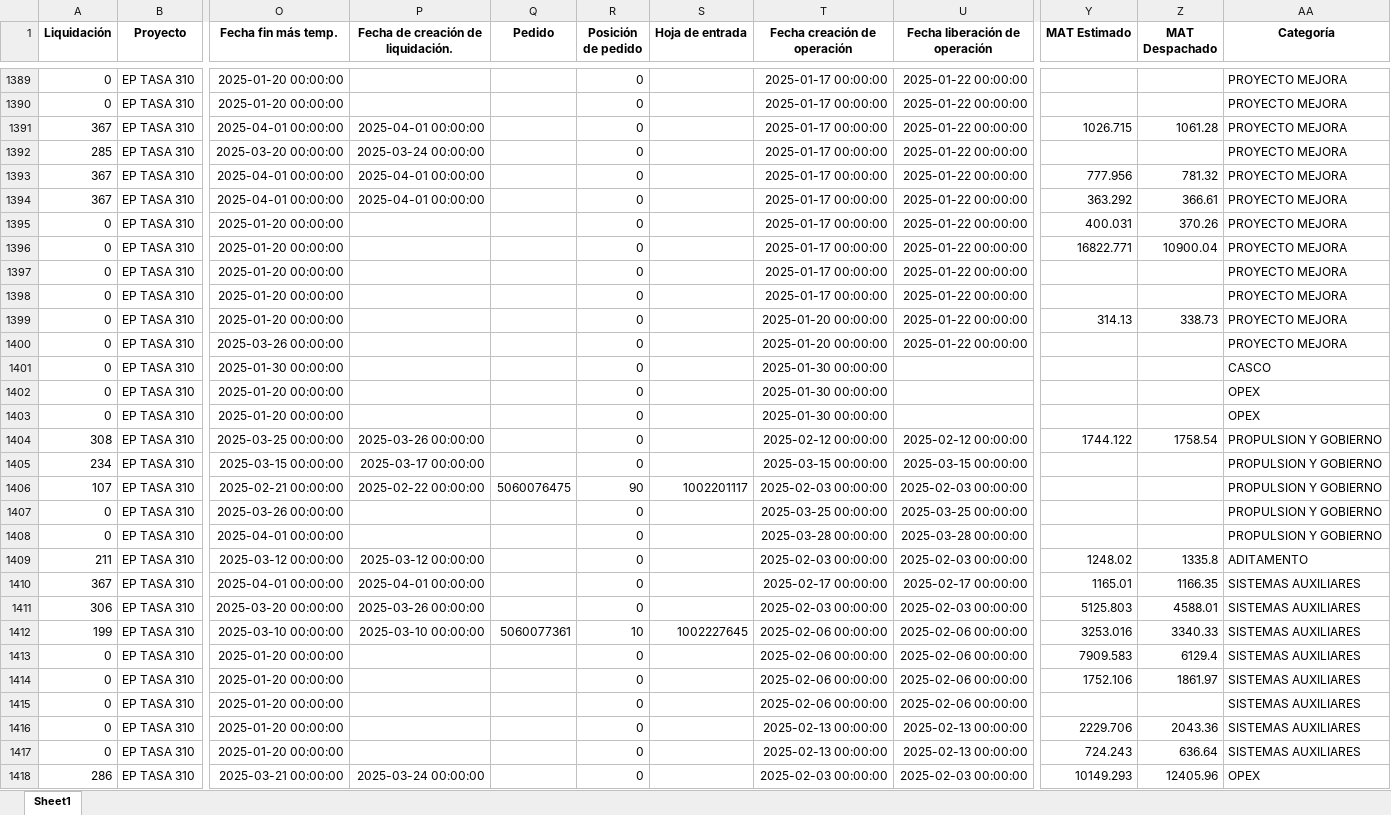
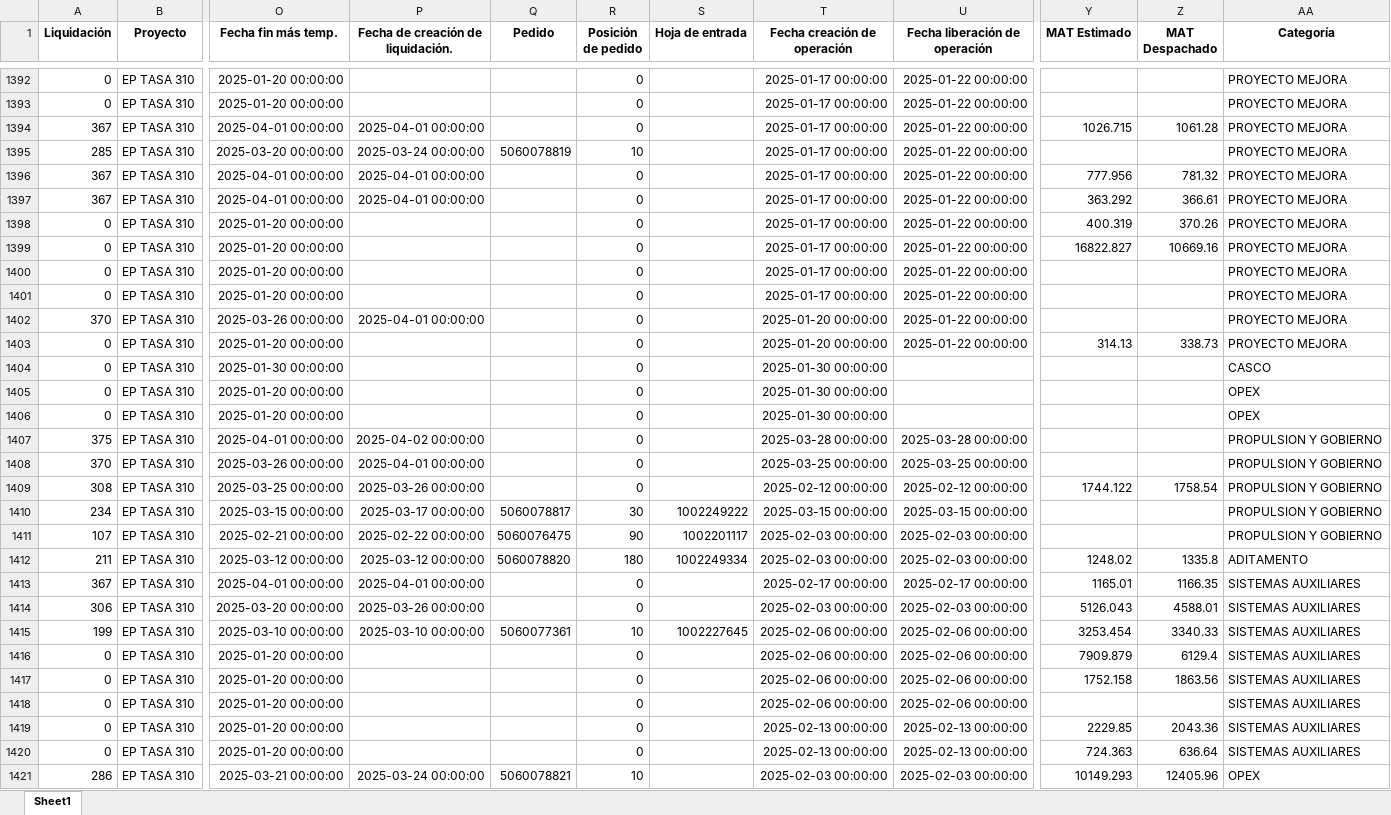
Before and after one commit to ProyectosAstillero/Astillero, an Excel workbook: 2025-1/UTI.xlsx, sheet Sheet1, drawn as a sheet; only a part is shown, gaps mark what is left out; values as stored, in another font and other column widths than the file's, no borders; removed rows and columns are numbered as before the commit, all else as after; rows hold the shown columns only; the diff covers the shown part only; the diff names each change by its address in the sheet, - before the commit and + after, or states it on an @@ line.

```diff
--- a/2025-1/UTI.xlsx (sheet Sheet1)
+++ b/2025-1/UTI.xlsx (sheet Sheet1)
-Q1395 (Pedido): (empty)
+Q1395 (Pedido): 5060078819
-R1395 (Posición de pedido): 0
+R1395 (Posición de pedido): 10
-Y1398 (MAT Estimado): 400.031
+Y1398 (MAT Estimado): 400.319
-Y1399 (MAT Estimado): 16822.771
+Y1399 (MAT Estimado): 16822.827
-Z1399 (MAT Despachado): 10900.04
+Z1399 (MAT Despachado): 10669.16
+row 1402: 370 | EP TASA 310 | 2025-03-26 00:00:00 | 2025-04-01 00:00:00 |  | 0 |  | 2025-01-20 00:00:00 | 2025-01-22 00:00:00 |  |  | PROYECTO MEJORA
-row 1400: 0 | EP TASA 310 | 2025-03-26 00:00:00 |  |  | 0 |  | 2025-01-20 00:00:00 | 2025-01-22 00:00:00 |  |  | PROYECTO MEJORA
+row 1407: 375 | EP TASA 310 | 2025-04-01 00:00:00 | 2025-04-02 00:00:00 |  | 0 |  | 2025-03-28 00:00:00 | 2025-03-28 00:00:00 |  |  | PROPULSION Y GOBIERNO
+row 1408: 370 | EP TASA 310 | 2025-03-26 00:00:00 | 2025-04-01 00:00:00 |  | 0 |  | 2025-03-25 00:00:00 | 2025-03-25 00:00:00 |  |  | PROPULSION Y GOBIERNO
-Q1410 (Pedido): (empty)
+Q1410 (Pedido): 5060078817
-R1410 (Posición de pedido): 0
+R1410 (Posición de pedido): 30
-S1410 (Hoja de entrada): (empty)
+S1410 (Hoja de entrada): 1002249222
-row 1407: 0 | EP TASA 310 | 2025-03-26 00:00:00 |  |  | 0 |  | 2025-03-25 00:00:00 | 2025-03-25 00:00:00 |  |  | PROPULSION Y GOBIERNO
-row 1408: 0 | EP TASA 310 | 2025-04-01 00:00:00 |  |  | 0 |  | 2025-03-28 00:00:00 | 2025-03-28 00:00:00 |  |  | PROPULSION Y GOBIERNO
-Q1412 (Pedido): (empty)
+Q1412 (Pedido): 5060078820
-R1412 (Posición de pedido): 0
+R1412 (Posición de pedido): 180
-S1412 (Hoja de entrada): (empty)
+S1412 (Hoja de entrada): 1002249334
-Y1414 (MAT Estimado): 5125.803
+Y1414 (MAT Estimado): 5126.043
-Y1415 (MAT Estimado): 3253.016
+Y1415 (MAT Estimado): 3253.454
-Y1416 (MAT Estimado): 7909.583
+Y1416 (MAT Estimado): 7909.879
-Y1417 (MAT Estimado): 1752.106
+Y1417 (MAT Estimado): 1752.158
-Z1417 (MAT Despachado): 1861.97
+Z1417 (MAT Despachado): 1863.56
-Y1419 (MAT Estimado): 2229.706
+Y1419 (MAT Estimado): 2229.85
-Y1420 (MAT Estimado): 724.243
+Y1420 (MAT Estimado): 724.363
-Q1421 (Pedido): (empty)
+Q1421 (Pedido): 5060078821
-R1421 (Posición de pedido): 0
+R1421 (Posición de pedido): 10
```
Also changed, not shown: 30 added rows, 19 removed rows and 627 edited cells elsewhere in this sheet, 2025-1/REDI.xlsx.
